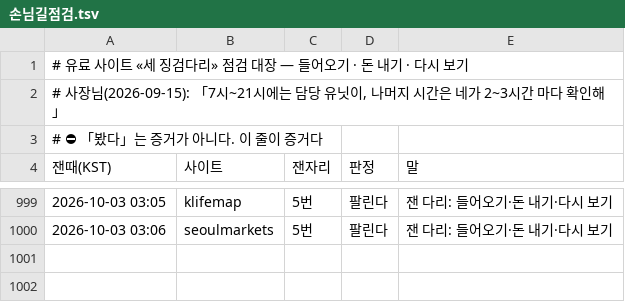
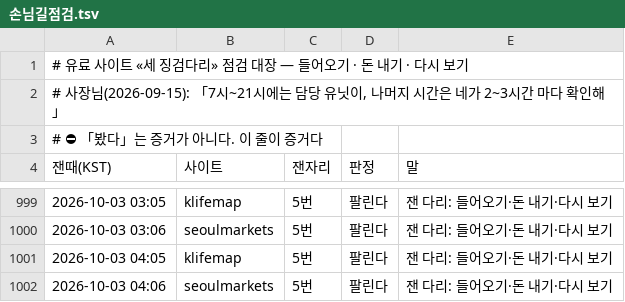
Before and after one commit to parkintaek2-gif/parkintaek2-gif.github.io, a TSV file: docs/손님길점검.tsv, drawn as a sheet; only a part is shown, gaps mark what is left out.

```diff
--- a/docs/손님길점검.tsv
+++ b/docs/손님길점검.tsv
@@ -1000 +1000,3 @@
 2026-10-03 03:06	seoulmarkets	5번	팔린다	잰 다리: 들어오기·돈 내기·다시 보기
+2026-10-03 04:05	klifemap	5번	팔린다	잰 다리: 들어오기·돈 내기·다시 보기
+2026-10-03 04:06	seoulmarkets	5번	팔린다	잰 다리: 들어오기·돈 내기·다시 보기
```
Also changed, not shown: docs/매시소통.tsv, 4 other files.
